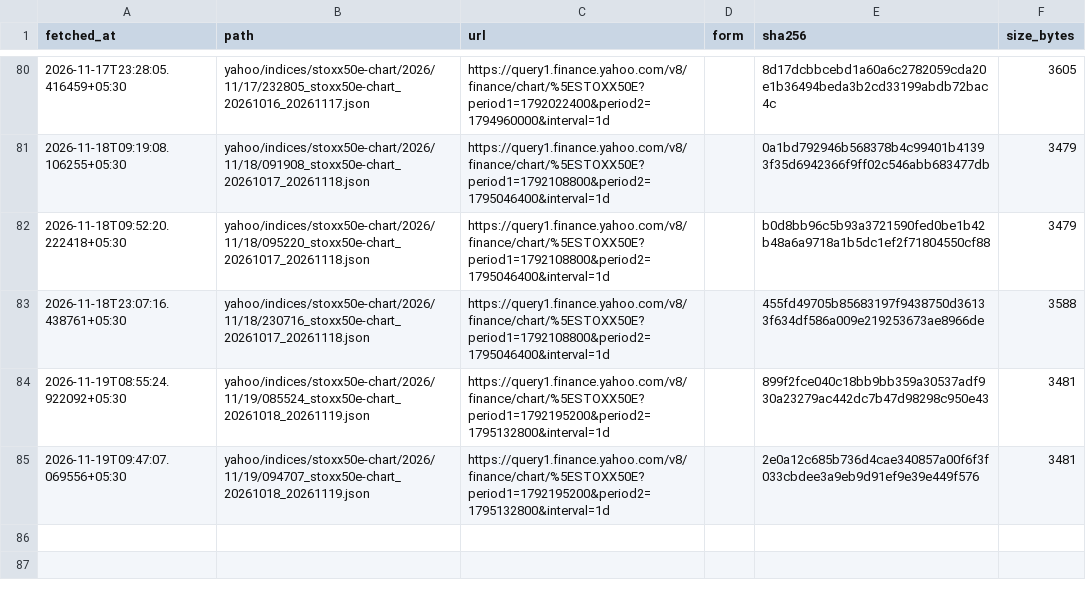
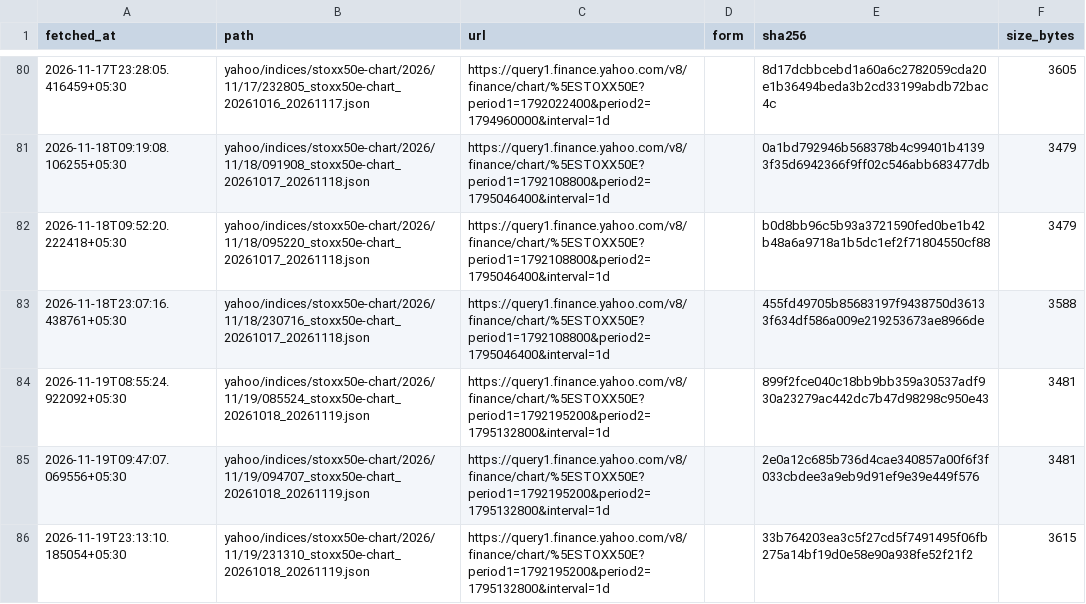
Before and after one commit to exepex/omenix-ingestion, a CSV file: research/data/manifests/global-cues/eurostoxx50_yahoo.csv, drawn as a sheet; only a part is shown, gaps mark what is left out; the diff names each change by its address in the sheet, - before the commit and + after, or states it on an @@ line.

```diff
--- a/research/data/manifests/global-cues/eurostoxx50_yahoo.csv
+++ b/research/data/manifests/global-cues/eurostoxx50_yahoo.csv
+row 86: 2026-11-19T23:13:10.185054+05:30 | yahoo/indices/stoxx50e-chart/2026/11/19/231310_stoxx50e-chart_20261018_20261119.json | https://query1.finance.yahoo.com/v8/finance/chart/%5ESTOXX50E?period1=1792195200&period2=1795132800&interval=1d |  | 33b764203ea3c5f27cd5f7491495f06fb275a14bf19d0e58e90a938fe52f21f2 | 3615
```
Also changed, not shown: research/data/manifests/global-cues/sse_composite.csv, research/data/manifests/global-cues/sse_composite_yahoo.csv, 19 other files.
